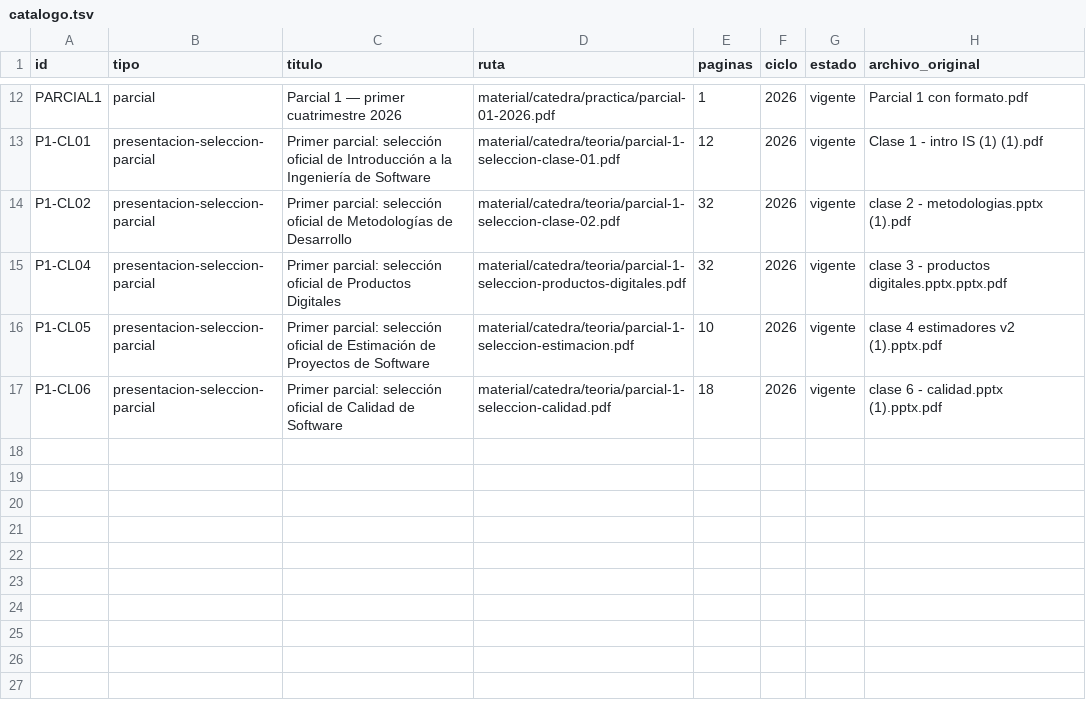
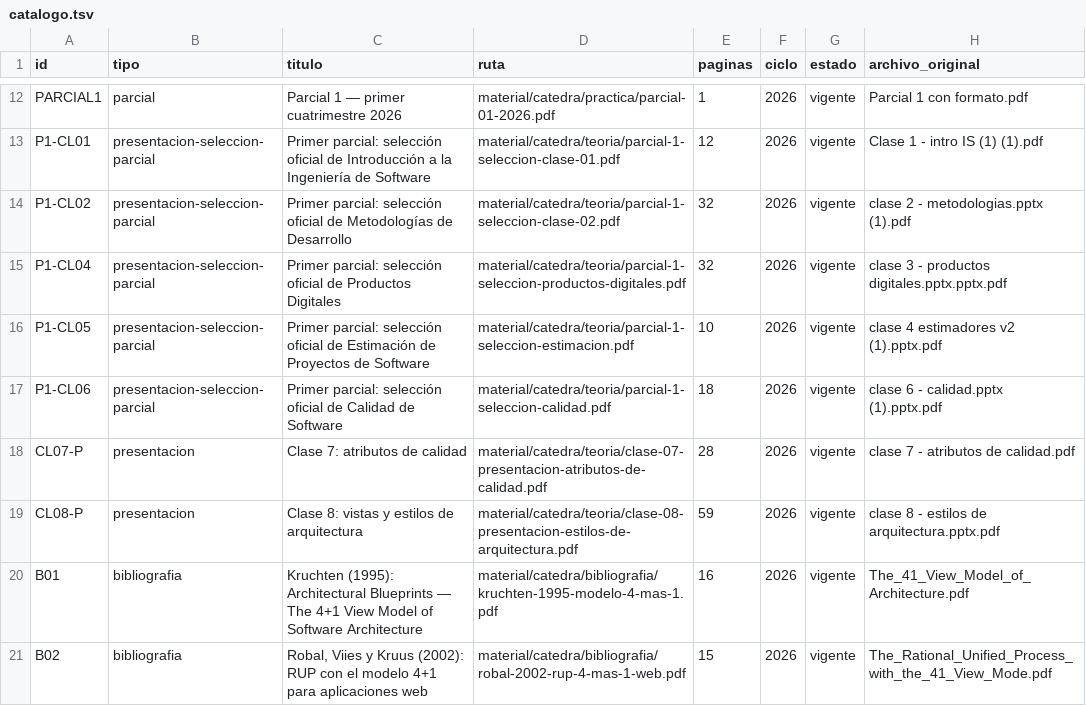
Before and after one commit to eugemigliaro/ingenieria-del-software-2, a TSV file: material/catalogo.tsv, drawn as a sheet; only a part is shown, gaps mark what is left out; the diff names each change by its address in the sheet, - before the commit and + after, or states it on an @@ line.

```diff
--- a/material/catalogo.tsv
+++ b/material/catalogo.tsv
+row 18: CL07-P | presentacion | Clase 7: atributos de calidad | material/catedra/teoria/clase-07-presentacion-atributos-de-calidad.pdf | 28 | 2026 | vigente | clase 7 - atributos de calidad.pdf
+row 19: CL08-P | presentacion | Clase 8: vistas y estilos de arquitectura | material/catedra/teoria/clase-08-presentacion-estilos-de-arquitectura.pdf | 59 | 2026 | vigente | clase 8 - estilos de arquitectura.pptx.pdf
+row 20: B01 | bibliografia | Kruchten (1995): Architectural Blueprints — The 4+1 View Model of Software Architecture | material/catedra/bibliografia/kruchten-1995-modelo-4-mas-1.pdf | 16 | 2026 | vigente | The_41_View_Model_of_Architecture.pdf
+row 21: B02 | bibliografia | Robal, Viies y Kruus (2002): RUP con el modelo 4+1 para aplicaciones web | material/catedra/bibliografia/robal-2002-rup-4-mas-1-web.pdf | 15 | 2026 | vigente | The_Rational_Unified_Process_with_the_41_View_Mode.pdf
```
Also changed, not shown: 18 other files.
